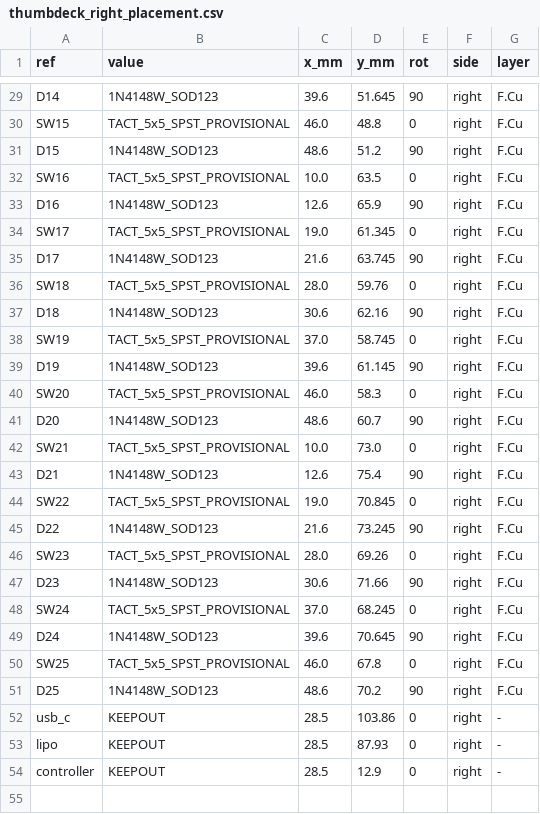
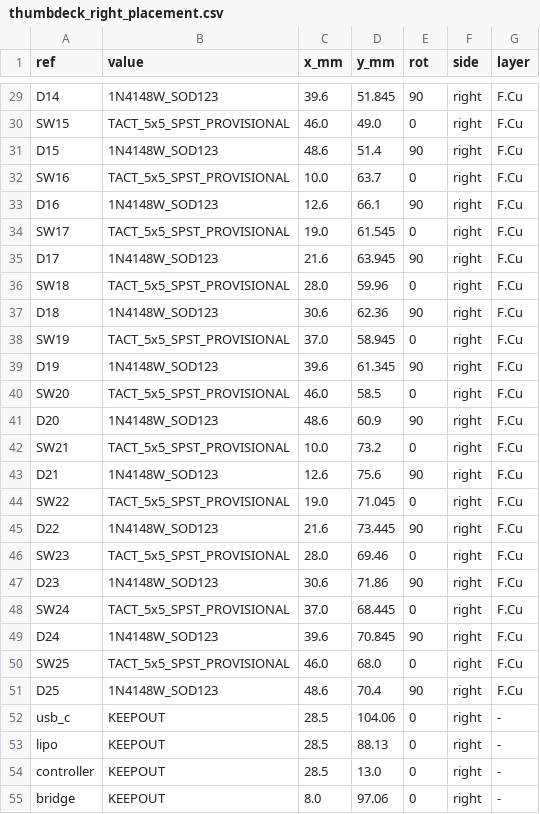
Before and after one commit to neuman/gripster, a CSV file: hardware/kicad/generated/thumbdeck_right_placement.csv, drawn as a sheet; only a part is shown, gaps mark what is left out; the diff covers the shown part only; the diff names each change by its address in the sheet, - before the commit and + after, or states it on an @@ line.

```diff
--- a/hardware/kicad/generated/thumbdeck_right_placement.csv
+++ b/hardware/kicad/generated/thumbdeck_right_placement.csv
-D29 (y_mm): 51.645
+D29 (y_mm): 51.845
-D30 (y_mm): 48.8
+D30 (y_mm): 49.0
-D31 (y_mm): 51.2
+D31 (y_mm): 51.4
-D32 (y_mm): 63.5
+D32 (y_mm): 63.7
-D33 (y_mm): 65.9
+D33 (y_mm): 66.1
-D34 (y_mm): 61.345
+D34 (y_mm): 61.545
-D35 (y_mm): 63.745
+D35 (y_mm): 63.945
-D36 (y_mm): 59.76
+D36 (y_mm): 59.96
-D37 (y_mm): 62.16
+D37 (y_mm): 62.36
-D38 (y_mm): 58.745
+D38 (y_mm): 58.945
-D39 (y_mm): 61.145
+D39 (y_mm): 61.345
-D40 (y_mm): 58.3
+D40 (y_mm): 58.5
-D41 (y_mm): 60.7
+D41 (y_mm): 60.9
-D42 (y_mm): 73.0
+D42 (y_mm): 73.2
-D43 (y_mm): 75.4
+D43 (y_mm): 75.6
-D44 (y_mm): 70.845
+D44 (y_mm): 71.045
-D45 (y_mm): 73.245
+D45 (y_mm): 73.445
-D46 (y_mm): 69.26
+D46 (y_mm): 69.46
-D47 (y_mm): 71.66
+D47 (y_mm): 71.86
-D48 (y_mm): 68.245
+D48 (y_mm): 68.445
-D49 (y_mm): 70.645
+D49 (y_mm): 70.845
-D50 (y_mm): 67.8
+D50 (y_mm): 68.0
-D51 (y_mm): 70.2
+D51 (y_mm): 70.4
-D52 (y_mm): 103.86
+D52 (y_mm): 104.06
-D53 (y_mm): 87.93
+D53 (y_mm): 88.13
-D54 (y_mm): 12.9
+D54 (y_mm): 13.0
+row 55: bridge | KEEPOUT | 8.0 | 97.06 | 0 | right | -
```
Also changed, not shown: 27 edited cells elsewhere in this file, hardware/kicad/generated/thumbdeck_left_placement.csv, 8 other files.
